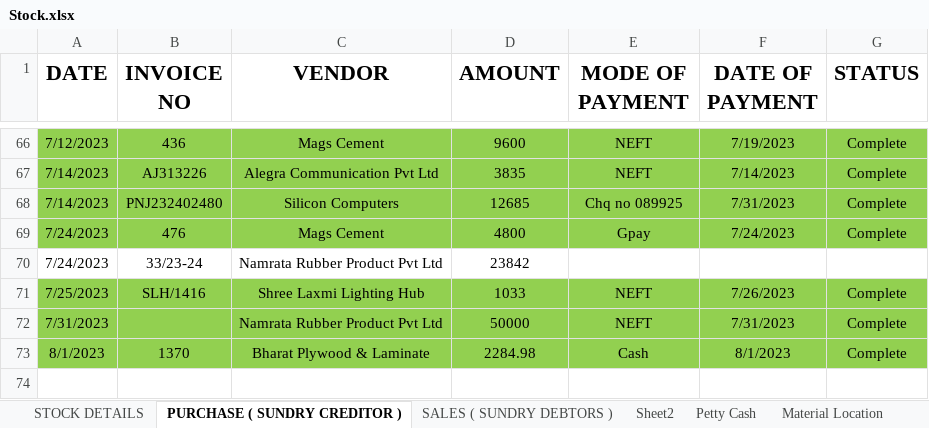
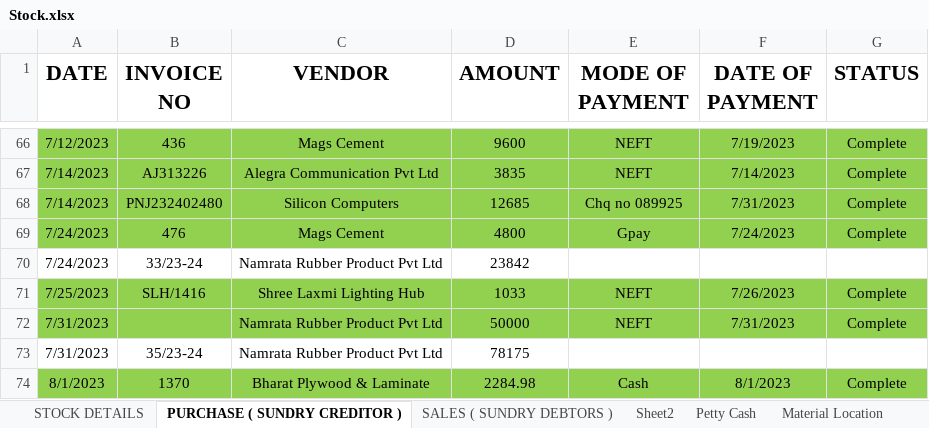
Before and after one commit to JPTechatronics/J-P-Techatronics-2023-2024, an Excel workbook: Stock.xlsx, sheet PURCHASE ( SUNDRY CREDITOR ), drawn as a sheet; only a part is shown, gaps mark what is left out; values as stored, in another font and other column widths than the file's, no borders; the diff names each change by its address in the sheet, - before the commit and + after, or states it on an @@ line.

```diff
--- a/Stock.xlsx (sheet PURCHASE ( SUNDRY CREDITOR ))
+++ b/Stock.xlsx (sheet PURCHASE ( SUNDRY CREDITOR ))
+row 73: 7/31/2023 | 35/23-24 | Namrata Rubber Product Pvt Ltd | 78175
```
Also changed, not shown: sheet Petty Cash, sheet STOCK DETAILS, Updated PO.xlsx.
